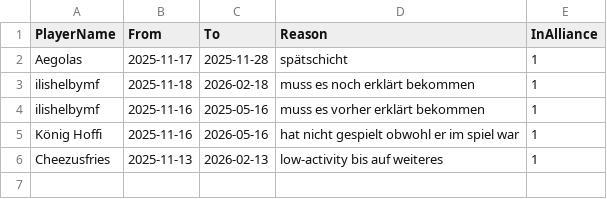
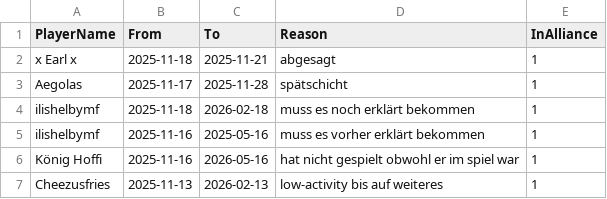
Before and after one commit to its-h4k1/desert-storm-roster-optimizer, a CSV file: data/absences.csv, drawn as a sheet; the diff names each change by its address in the sheet, - before the commit and + after, or states it on an @@ line.

Commit message:
admin: update absences.csv via absences ui

```diff
--- a/data/absences.csv
+++ b/data/absences.csv
+row 2: x Earl x | 2025-11-18 | 2025-11-21 | abgesagt | 1
```
